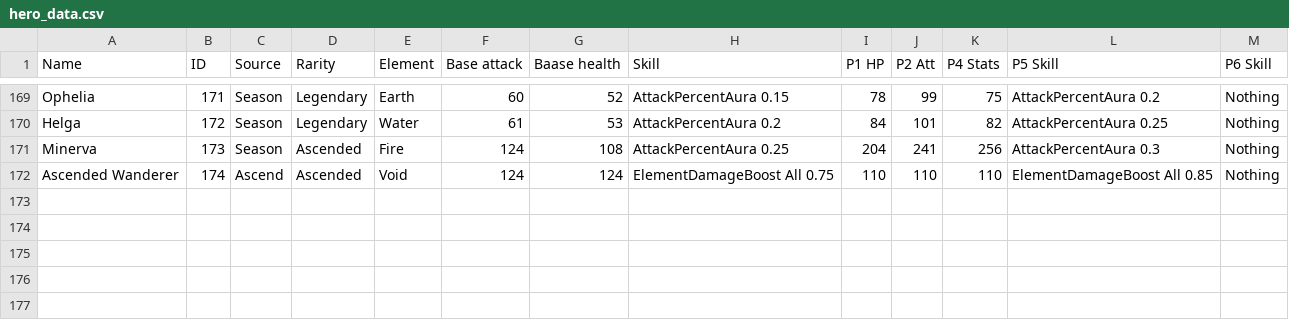
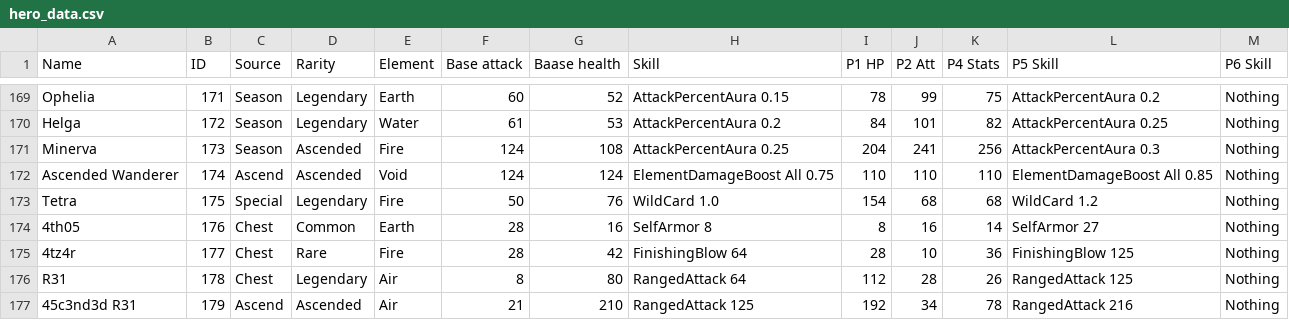
Before and after one commit to goldboulder/Cosmos_Quest_Solver, a CSV file: CosmosQuestSolver/creature_data/hero_data.csv, drawn as a sheet; only a part is shown, gaps mark what is left out.

```diff
--- a/CosmosQuestSolver/creature_data/hero_data.csv
+++ b/CosmosQuestSolver/creature_data/hero_data.csv
@@ -172 +172,6 @@ Minerva,173,Season,Ascended,Fire,124,108,AttackPercentAura 0.25,204,241,256,Atta
 Ascended Wanderer,174,Ascend,Ascended,Void,124,124,ElementDamageBoost All 0.75,110,110,110,ElementDamageBoost All 0.85,Nothing
+Tetra,175,Special,Legendary,Fire,50,76,WildCard 1.0,154,68,68,WildCard 1.2,Nothing
+4th05,176,Chest,Common,Earth,28,16,SelfArmor 8,8,16,14,SelfArmor 27,Nothing
+4tz4r,177,Chest,Rare,Fire,28,42,FinishingBlow 64,28,10,36,FinishingBlow 125,Nothing
+R31,178,Chest,Legendary,Air,8,80,RangedAttack 64,112,28,26,RangedAttack 125,Nothing
+45c3nd3d R31,179,Ascend,Ascended,Air,21,210,RangedAttack 125,192,34,78,RangedAttack 216,Nothing
```
Also changed, not shown: CosmosQuestSolver/creature_data/nicknames.csv, 51 other files.
